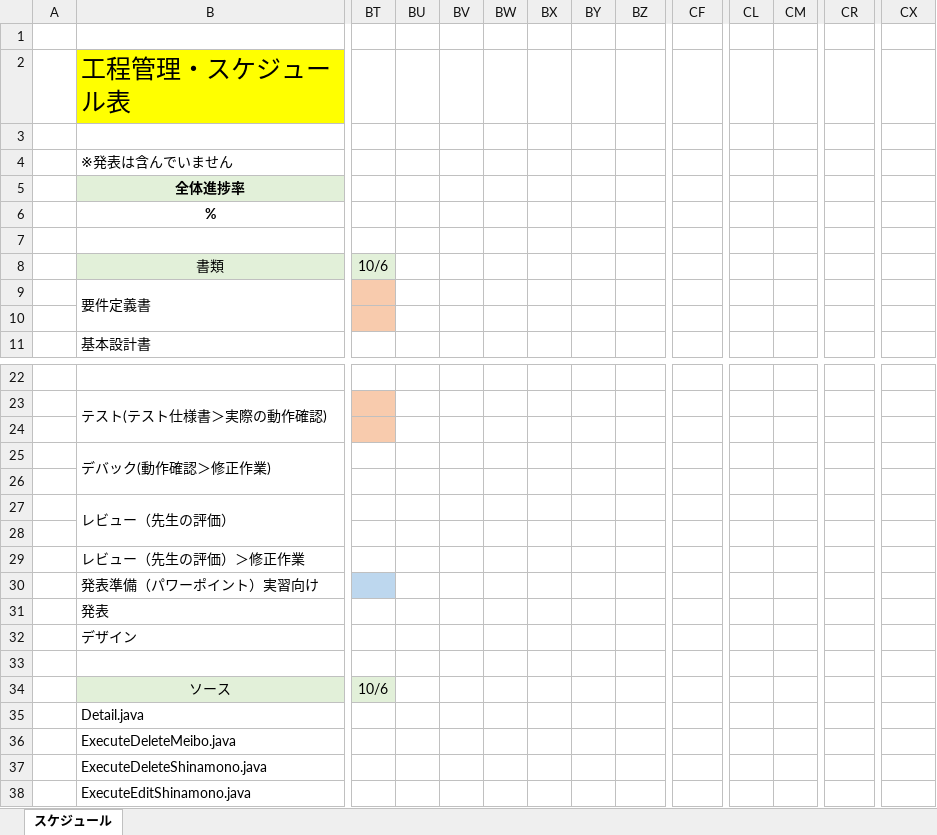
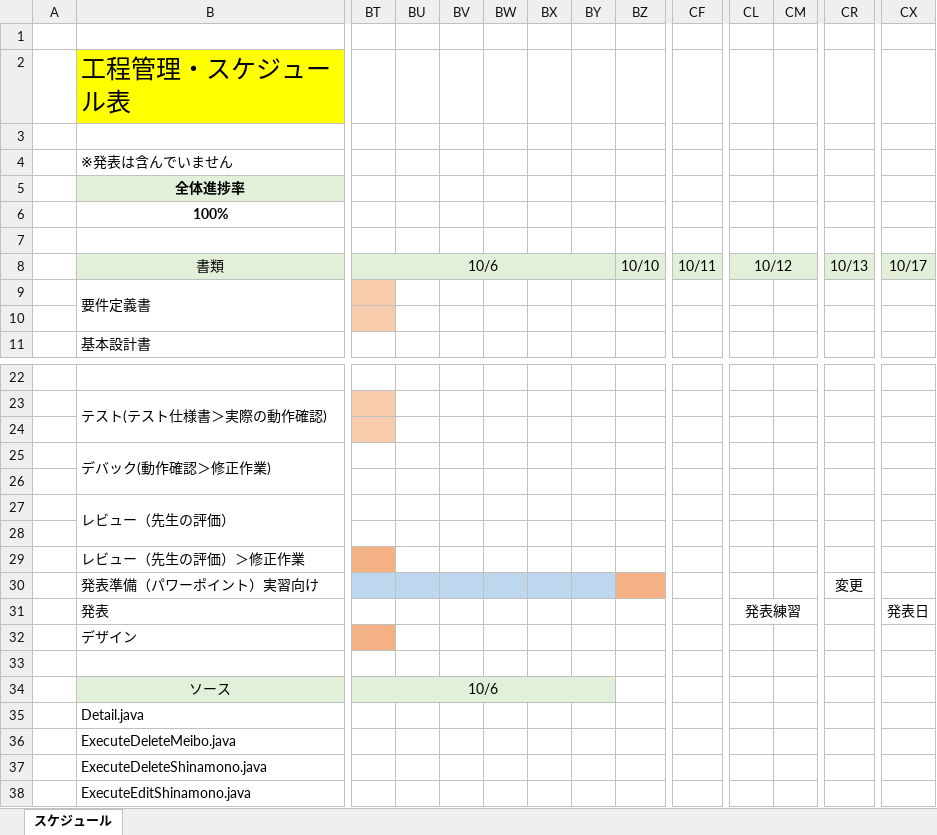
Before and after one commit to kou30/team_forest, an Excel workbook: document/工程表/工程管理(Forest).xlsx, sheet スケジュール, drawn as a sheet; only a part is shown, gaps mark what is left out; values as stored, in another font and other column widths than the file's, no borders; the diff covers the shown part only; the diff names each change by its address in the sheet, - before the commit and + after, or states it on an @@ line.

```diff
--- a/document/工程表/工程管理(Forest).xlsx (sheet スケジュール)
+++ b/document/工程表/工程管理(Forest).xlsx (sheet スケジュール)
-B6 (※発表は含んでいません): %
+B6 (※発表は含んでいません): 100%
+BT8:BY8 merged
-BU8:CX8 fill: none
+BU8:CX8 fill: #E2F0D9
-BZ8: (empty)
+BZ8: 10/10
+BZ8:CE8 merged
-CF8: (empty)
+CF8: 10/11
+CF8:CK8 merged
-CL8: (empty)
+CL8: 10/12
+CL8:CQ8 merged
-CR8: (empty)
+CR8: 10/13
+CR8:CW8 merged
-CX8: (empty)
+CX8: 10/17
-BT29 fill: none
+BT29 fill: #F4B183
-BU30:BY30 fill: none
+BU30:BY30 fill: #BDD7EE
-BZ30 fill: none
+BZ30 fill: #F4B183
-CR30: (empty)
+CR30: 変更
+CR30:CW30 merged
-CL31: (empty)
+CL31: 発表練習
+CL31:CQ31 merged
-CX31: (empty)
+CX31: 発表日
-BT32 fill: none
+BT32 fill: #F4B183
+BT34:BY34 merged
-BU34:BY34 fill: none
+BU34:BY34 fill: #E2F0D9
```
Also changed, not shown: cell formats elsewhere in this sheet.
